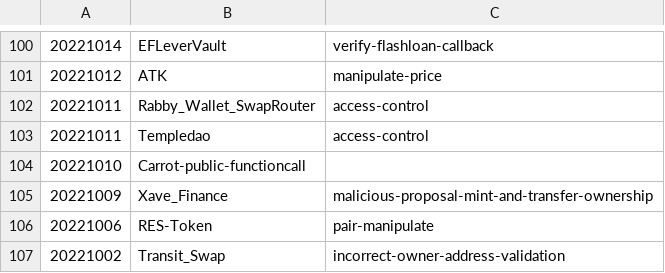
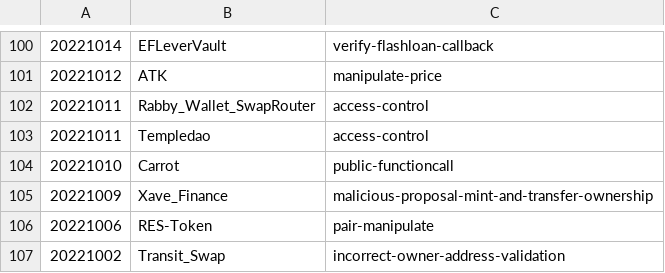
Before and after one commit to sbip-sg/smartbench-dataset, a CSV file: solidity/real-hacks/real-hack-complete-list.csv, drawn as a sheet; only a part is shown, gaps mark what is left out; removed rows and columns are numbered as before the commit, all else as after; the diff names each change by its address in the sheet, - before the commit and + after, or states it on an @@ line.

Commit message:
fix error

```diff
--- a/solidity/real-hacks/real-hack-complete-list.csv
+++ b/solidity/real-hacks/real-hack-complete-list.csv
-row 104: 20221010 | Carrot-public-functioncall
+row 104: 20221010 | Carrot | public-functioncall
```
